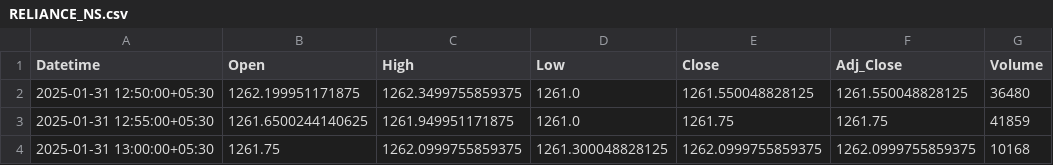
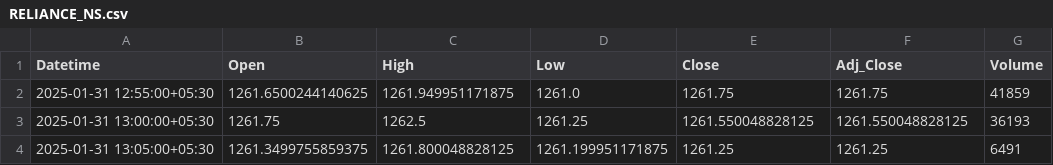
Before and after one commit to chiragpalan/stock_predictions_rnn_v3, a CSV file: temp_csv/RELIANCE_NS.csv, drawn as a sheet.

```diff
--- a/temp_csv/RELIANCE_NS.csv
+++ b/temp_csv/RELIANCE_NS.csv
@@ -1,4 +1,4 @@
 Datetime,Open,High,Low,Close,Adj_Close,Volume
-2025-01-31 12:50:00+05:30,1262.199951171875,1262.3499755859375,1261.0,1261.550048828125,1261.550048828125,36480
 2025-01-31 12:55:00+05:30,1261.6500244140625,1261.949951171875,1261.0,1261.75,1261.75,41859
-2025-01-31 13:00:00+05:30,1261.75,1262.0999755859375,1261.300048828125,1262.0999755859375,1262.0999755859375,10168
+2025-01-31 13:00:00+05:30,1261.75,1262.5,1261.25,1261.550048828125,1261.550048828125,36193
+2025-01-31 13:05:00+05:30,1261.3499755859375,1261.800048828125,1261.199951171875,1261.25,1261.25,6491
```
Also changed, not shown: temp_csv/HDFCBANK_NS.csv, temp_csv/ICICIBANK_NS.csv, 3 other files.
